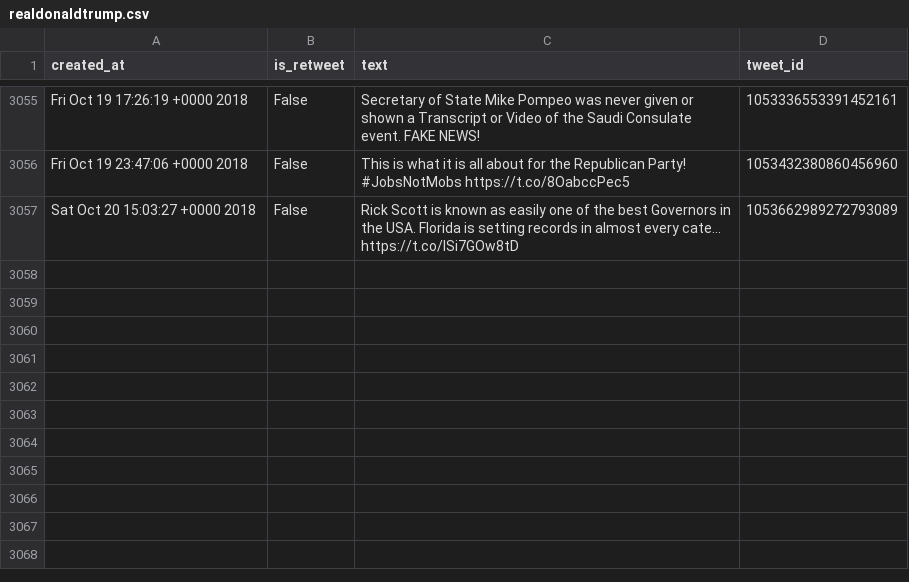
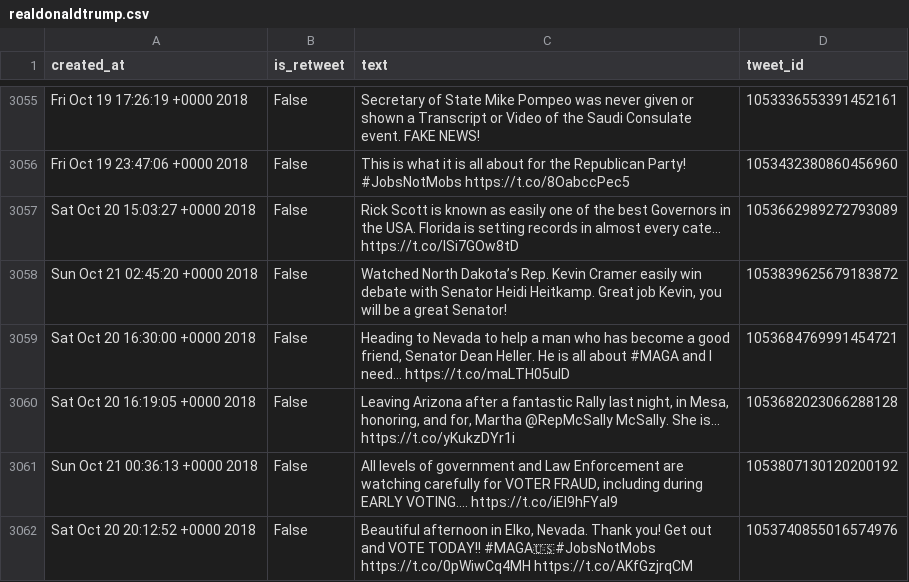
Before and after one commit to cpenalobel/sportsdata, a CSV file: twets/realdonaldtrump.csv, drawn as a sheet; only a part is shown, gaps mark what is left out; the diff names each change by its address in the sheet, - before the commit and + after, or states it on an @@ line.

```diff
--- a/twets/realdonaldtrump.csv
+++ b/twets/realdonaldtrump.csv
+row 3058: Sun Oct 21 02:45:20 +0000 2018 | False | Watched North Dakota’s Rep. Kevin Cramer easily win debate with Senator Heidi Heitkamp. Great job Kevin, you will be a great Senator! | 1053839625679183872
+row 3059: Sat Oct 20 16:30:00 +0000 2018 | False | Heading to Nevada to help a man who has become a good friend, Senator Dean Heller. He is all about #MAGA and I need… https://t.co/maLTH05ulD | 1053684769991454721
+row 3060: Sat Oct 20 16:19:05 +0000 2018 | False | Leaving Arizona after a fantastic Rally last night, in Mesa, honoring, and for, Martha @RepMcSally McSally. She is… https://t.co/yKukzDYr1i | 1053682023066288128
+row 3061: Sun Oct 21 00:36:13 +0000 2018 | False | All levels of government and Law Enforcement are watching carefully for VOTER FRAUD, including during EARLY VOTING.… https://t.co/iEI9hFYaI9 | 1053807130120200192
+row 3062: Sat Oct 20 20:12:52 +0000 2018 | False | Beautiful afternoon in Elko, Nevada. Thank you! Get out and VOTE TODAY!! #MAGA🇺🇸#JobsNotMobs https://t.co/0pWiwCq4MH https://t.co/AKfGzjrqCM | 1053740855016574976
```
Also changed, not shown: twets/potus.csv, twets/vp.csv, 1 other file.
